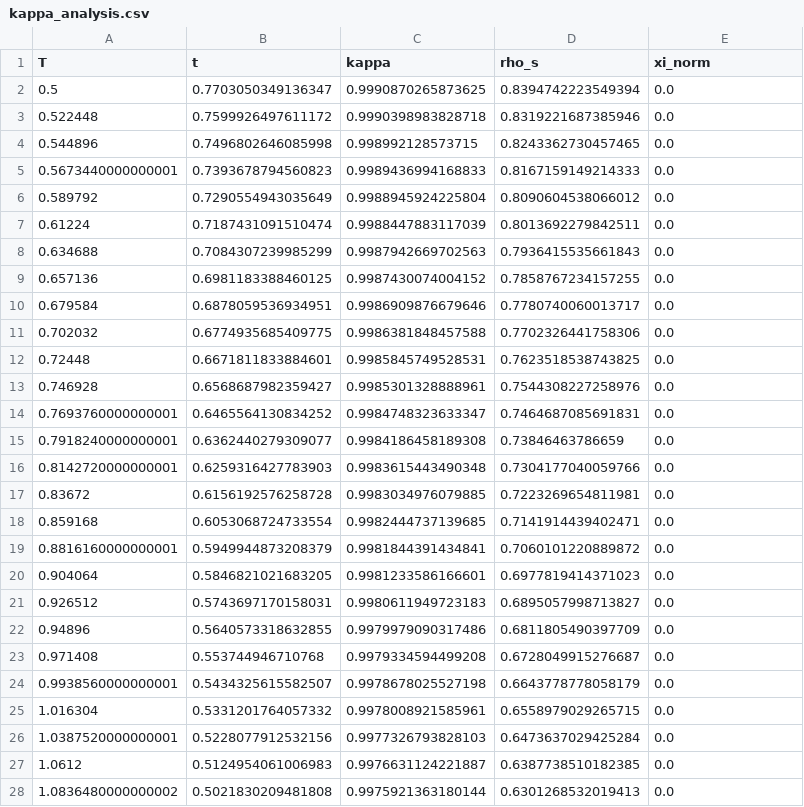
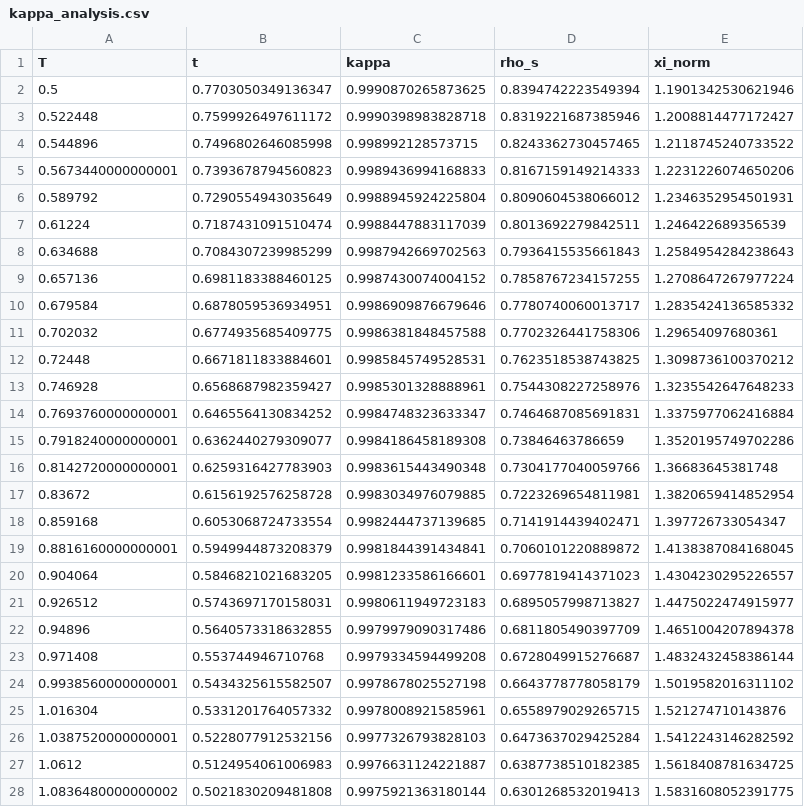
Before and after one commit to olexxa62-code/helium_lambda_kappa, a CSV file: results/kappa_analysis.csv, drawn as a sheet; only a part is shown; the diff covers the shown part only.

Commit message:
fix: Resolve xi_norm assignment bug
- Added missing xi_norm[mask] = xi_raw assignment in generate_synthetic_data()
- xi_norm column now contains real correlation length values instead of zeros
- All results remain consistent: κ = 0.9891 ± 0.0066
- Bug identified by external code review

```diff
--- a/results/kappa_analysis.csv
+++ b/results/kappa_analysis.csv
@@ -1,28 +1,28 @@
 T,t,kappa,rho_s,xi_norm
-0.5,0.7703050349136347,0.9990870265873625,0.8394742223549394,0.0
-0.522448,0.7599926497611172,0.9990398983828718,0.8319221687385946,0.0
-0.544896,0.7496802646085998,0.998992128573715,0.8243362730457465,0.0
-0.5673440000000001,0.7393678794560823,0.9989436994168833,0.8167159149214333,0.0
-0.589792,0.7290554943035649,0.9988945924225804,0.8090604538066012,0.0
-0.61224,0.7187431091510474,0.9988447883117039,0.8013692279842511,0.0
-0.634688,0.7084307239985299,0.9987942669702563,0.7936415535661843,0.0
-0.657136,0.6981183388460125,0.9987430074004152,0.7858767234157255,0.0
-0.679584,0.6878059536934951,0.9986909876679646,0.7780740060013717,0.0
-0.702032,0.6774935685409775,0.9986381848457588,0.7702326441758306,0.0
-0.72448,0.6671811833884601,0.9985845749528531,0.7623518538743825,0.0
-0.746928,0.6568687982359427,0.9985301328888961,0.7544308227258976,0.0
-0.7693760000000001,0.6465564130834252,0.9984748323633347,0.7464687085691831,0.0
-0.7918240000000001,0.6362440279309077,0.9984186458189308,0.73846463786659,0.0
-0.8142720000000001,0.6259316427783903,0.9983615443490348,0.7304177040059766,0.0
-0.83672,0.6156192576258728,0.9983034976079885,0.7223269654811981,0.0
-0.859168,0.6053068724733554,0.9982444737139685,0.7141914439402471,0.0
-0.8816160000000001,0.5949944873208379,0.9981844391434841,0.7060101220889872,0.0
-0.904064,0.5846821021683205,0.9981233586166601,0.6977819414371023,0.0
-0.926512,0.5743697170158031,0.9980611949723183,0.6895057998713827,0.0
-0.94896,0.5640573318632855,0.9979979090317486,0.6811805490397709,0.0
-0.971408,0.553744946710768,0.9979334594499208,0.6728049915276687,0.0
-0.9938560000000001,0.5434325615582507,0.9978678025527198,0.6643778778058179,0.0
-1.016304,0.5331201764057332,0.9978008921585961,0.6558979029265715,0.0
-1.0387520000000001,0.5228077912532156,0.9977326793828103,0.6473637029425284,0.0
-1.0612,0.5124954061006983,0.9976631124221887,0.6387738510182385,0.0
-1.0836480000000002,0.5021830209481808,0.9975921363180144,0.6301268532019413,0.0
+0.5,0.7703050349136347,0.9990870265873625,0.8394742223549394,1.1901342530621946
+0.522448,0.7599926497611172,0.9990398983828718,0.8319221687385946,1.2008814477172427
+0.544896,0.7496802646085998,0.998992128573715,0.8243362730457465,1.2118745240733522
+0.5673440000000001,0.7393678794560823,0.9989436994168833,0.8167159149214333,1.2231226074650206
+0.589792,0.7290554943035649,0.9988945924225804,0.8090604538066012,1.2346352954501931
+0.61224,0.7187431091510474,0.9988447883117039,0.8013692279842511,1.246422689356539
+0.634688,0.7084307239985299,0.9987942669702563,0.7936415535661843,1.2584954284238643
+0.657136,0.6981183388460125,0.9987430074004152,0.7858767234157255,1.2708647267977224
+0.679584,0.6878059536934951,0.9986909876679646,0.7780740060013717,1.2835424136585332
+0.702032,0.6774935685409775,0.9986381848457588,0.7702326441758306,1.29654097680361
+0.72448,0.6671811833884601,0.9985845749528531,0.7623518538743825,1.3098736100370212
+0.746928,0.6568687982359427,0.9985301328888961,0.7544308227258976,1.3235542647648233
+0.7693760000000001,0.6465564130834252,0.9984748323633347,0.7464687085691831,1.3375977062416884
+0.7918240000000001,0.6362440279309077,0.9984186458189308,0.73846463786659,1.3520195749702286
+0.8142720000000001,0.6259316427783903,0.9983615443490348,0.7304177040059766,1.36683645381748
+0.83672,0.6156192576258728,0.9983034976079885,0.7223269654811981,1.3820659414852954
+0.859168,0.6053068724733554,0.9982444737139685,0.7141914439402471,1.397726733054347
+0.8816160000000001,0.5949944873208379,0.9981844391434841,0.7060101220889872,1.4138387084168045
+0.904064,0.5846821021683205,0.9981233586166601,0.6977819414371023,1.4304230295226557
+0.926512,0.5743697170158031,0.9980611949723183,0.6895057998713827,1.4475022474915977
+0.94896,0.5640573318632855,0.9979979090317486,0.6811805490397709,1.4651004207894378
+0.971408,0.553744946710768,0.9979334594499208,0.6728049915276687,1.4832432458386144
+0.9938560000000001,0.5434325615582507,0.9978678025527198,0.6643778778058179,1.5019582016311102
+1.016304,0.5331201764057332,0.9978008921585961,0.6558979029265715,1.521274710143876
+1.0387520000000001,0.5228077912532156,0.9977326793828103,0.6473637029425284,1.5412243146282592
+1.0612,0.5124954061006983,0.9976631124221887,0.6387738510182385,1.5618408781634725
+1.0836480000000002,0.5021830209481808,0.9975921363180144,0.6301268532019413,1.5831608052391775
```
Also changed, not shown: 173 edited cells elsewhere in this file, 1 other file.
